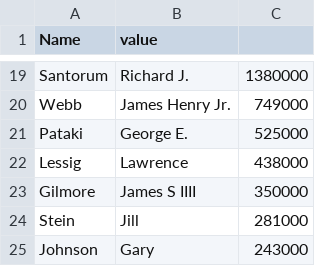
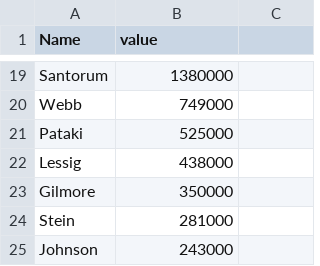
Before and after one commit to Nataliemcg18/Data, a CSV file: president.csv, drawn as a sheet; only a part is shown, gaps mark what is left out; the diff covers the shown part only; the diff names each change by its address in the sheet, - before the commit and + after, or states it on an @@ line.

```diff
--- a/president.csv
+++ b/president.csv
-B19 (value): Richard J.
+B19 (value): 1380000
-C19: 1380000
+C19: (empty)
-B20 (value): James Henry Jr.
+B20 (value): 749000
-C20: 749000
+C20: (empty)
-B21 (value): George E.
+B21 (value): 525000
-C21: 525000
+C21: (empty)
-B22 (value): Lawrence
+B22 (value): 438000
-C22: 438000
+C22: (empty)
-B23 (value): James S IIII
+B23 (value): 350000
-C23: 350000
+C23: (empty)
-B24 (value): Jill
+B24 (value): 281000
-C24: 281000
+C24: (empty)
-B25 (value): Gary
+B25 (value): 243000
-C25: 243000
+C25: (empty)
```
Also changed, not shown: 34 edited cells elsewhere in this file.
